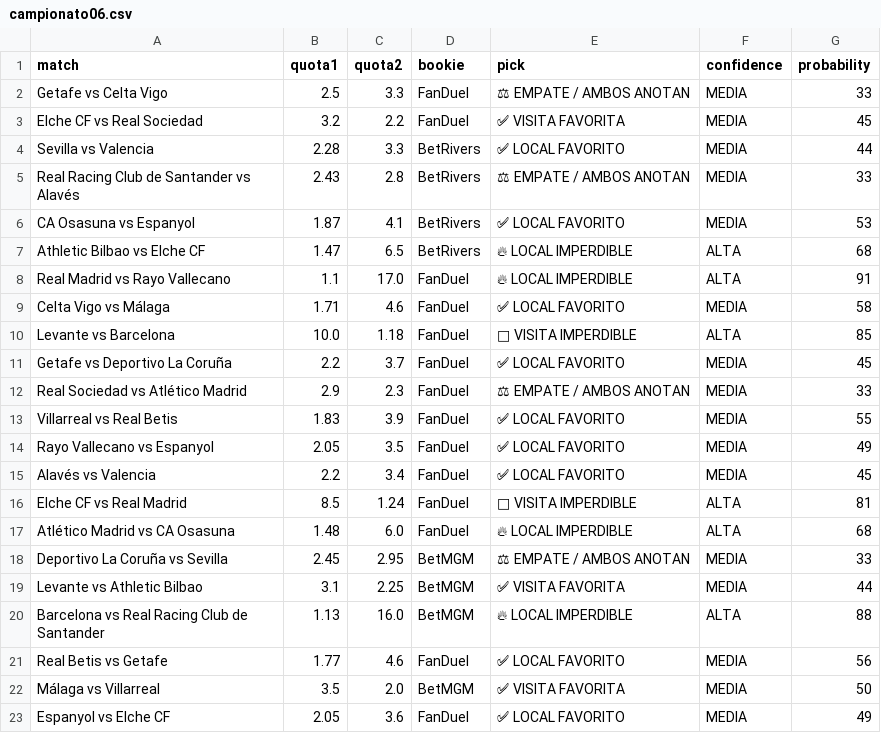
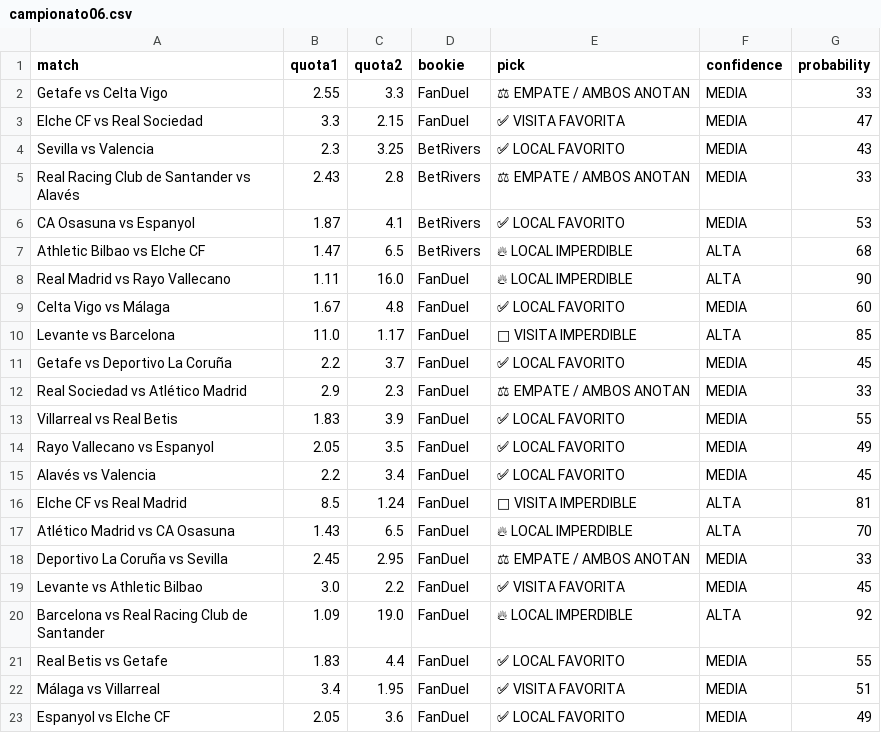
Before and after one commit to bernardinojosse/ia-deportiva-pro, a CSV file: campionati/campionato06.csv, drawn as a sheet; the diff names each change by its address in the sheet, - before the commit and + after, or states it on an @@ line.

```diff
--- a/campionati/campionato06.csv
+++ b/campionati/campionato06.csv
-B2 (quota1): 2.5
+B2 (quota1): 2.55
-B3 (quota1): 3.2
+B3 (quota1): 3.3
-C3 (quota2): 2.2
+C3 (quota2): 2.15
-G3 (probability): 45
+G3 (probability): 47
-B4 (quota1): 2.28
+B4 (quota1): 2.3
-C4 (quota2): 3.3
+C4 (quota2): 3.25
-G4 (probability): 44
+G4 (probability): 43
-B8 (quota1): 1.1
+B8 (quota1): 1.11
-C8 (quota2): 17.0
+C8 (quota2): 16.0
-G8 (probability): 91
+G8 (probability): 90
-B9 (quota1): 1.71
+B9 (quota1): 1.67
-C9 (quota2): 4.6
+C9 (quota2): 4.8
-G9 (probability): 58
+G9 (probability): 60
-B10 (quota1): 10.0
+B10 (quota1): 11.0
-C10 (quota2): 1.18
+C10 (quota2): 1.17
-B17 (quota1): 1.48
+B17 (quota1): 1.43
-C17 (quota2): 6.0
+C17 (quota2): 6.5
-G17 (probability): 68
+G17 (probability): 70
-D18:D20 (bookie): BetMGM
+D18:D20 (bookie): FanDuel
-B19 (quota1): 3.1
+B19 (quota1): 3.0
-C19 (quota2): 2.25
+C19 (quota2): 2.2
-G19 (probability): 44
+G19 (probability): 45
-B20 (quota1): 1.13
+B20 (quota1): 1.09
-C20 (quota2): 16.0
+C20 (quota2): 19.0
-G20 (probability): 88
+G20 (probability): 92
-B21 (quota1): 1.77
+B21 (quota1): 1.83
-C21 (quota2): 4.6
+C21 (quota2): 4.4
-G21 (probability): 56
+G21 (probability): 55
-B22 (quota1): 3.5
+B22 (quota1): 3.4
-C22 (quota2): 2.0
+C22 (quota2): 1.95
-D22 (bookie): BetMGM
+D22 (bookie): FanDuel
-G22 (probability): 50
+G22 (probability): 51
```
Also changed, not shown: campionati/campionato0.csv.
